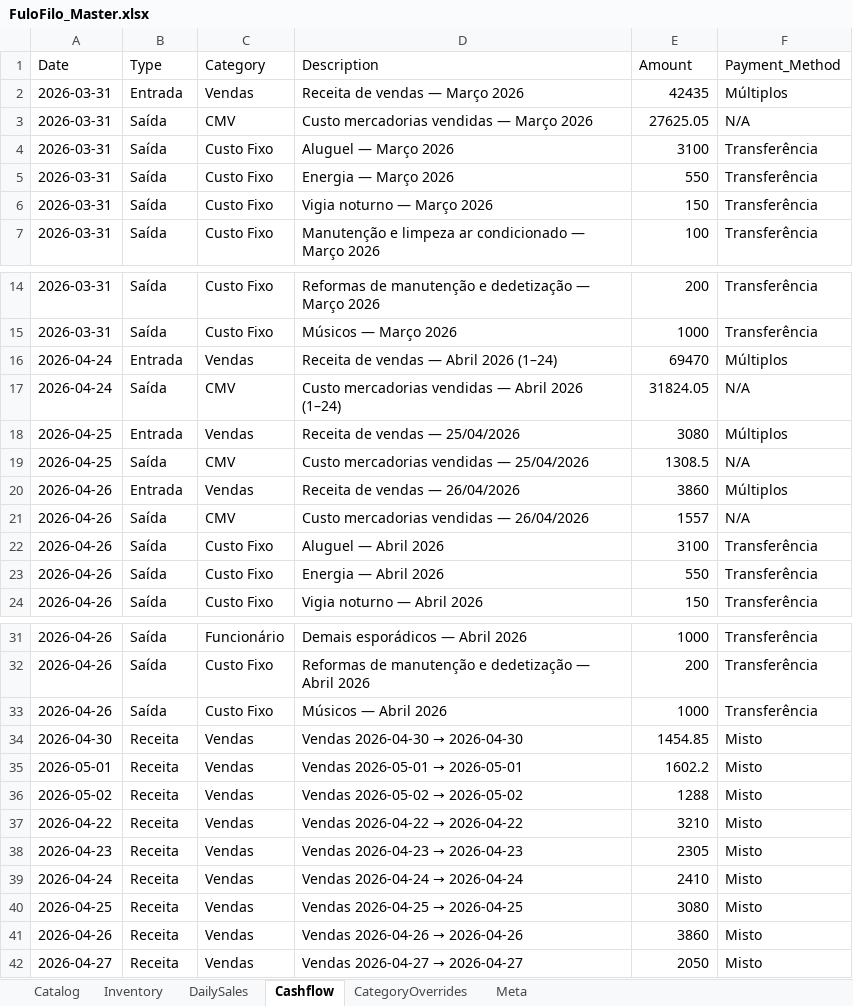
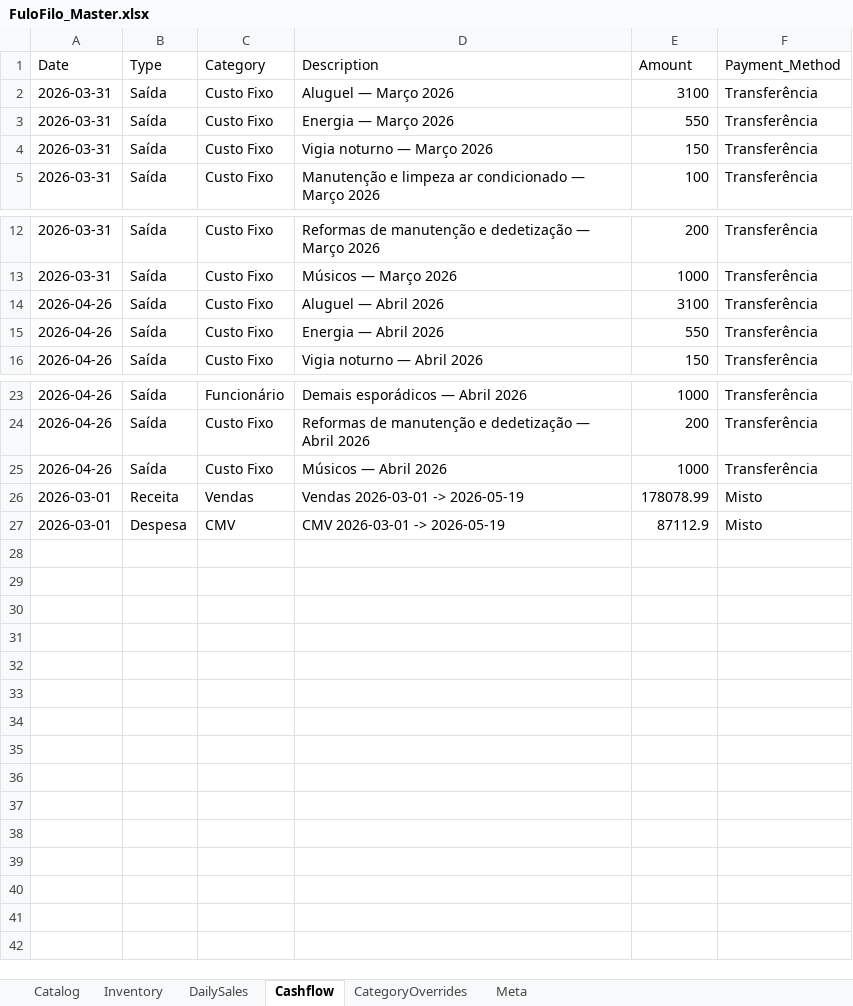
Before and after one commit to AUTOGIO/fulofilo-analytics, an Excel workbook: data/excel/FuloFilo_Master.xlsx, sheet Cashflow, drawn as a sheet; only a part is shown, gaps mark what is left out; values as stored, in another font and other column widths than the file's, no borders; removed rows and columns are numbered as before the commit, all else as after; the diff names each change by its address in the sheet, - before the commit and + after, or states it on an @@ line.

```diff
--- a/data/excel/FuloFilo_Master.xlsx (sheet Cashflow)
+++ b/data/excel/FuloFilo_Master.xlsx (sheet Cashflow)
-row 2: 2026-03-31 | Entrada | Vendas | Receita de vendas — Março 2026 | 42435 | Múltiplos
-row 3: 2026-03-31 | Saída | CMV | Custo mercadorias vendidas — Março 2026 | 27625.05 | N/A
-row 16: 2026-04-24 | Entrada | Vendas | Receita de vendas — Abril 2026 (1–24) | 69470 | Múltiplos
-row 17: 2026-04-24 | Saída | CMV | Custo mercadorias vendidas — Abril 2026 (1–24) | 31824.05 | N/A
-row 18: 2026-04-25 | Entrada | Vendas | Receita de vendas — 25/04/2026 | 3080 | Múltiplos
-row 19: 2026-04-25 | Saída | CMV | Custo mercadorias vendidas — 25/04/2026 | 1308.5 | N/A
-row 20: 2026-04-26 | Entrada | Vendas | Receita de vendas — 26/04/2026 | 3860 | Múltiplos
-row 21: 2026-04-26 | Saída | CMV | Custo mercadorias vendidas — 26/04/2026 | 1557 | N/A
-row 34: 2026-04-30 | Receita | Vendas | Vendas 2026-04-30 → 2026-04-30 | 1454.85 | Misto
-A26 (Date): 2026-05-01
+A26 (Date): 2026-03-01
@@ D26 (Description): Vendas 2026-05-01 → 2026-05-01 → Vendas 2026-03-01 -> 2026-05-19 @@
-E26 (Amount): 1602.2
+E26 (Amount): 178078.99
-row 36: 2026-05-02 | Receita | Vendas | Vendas 2026-05-02 → 2026-05-02 | 1288 | Misto
-row 37: 2026-04-22 | Receita | Vendas | Vendas 2026-04-22 → 2026-04-22 | 3210 | Misto
-row 38: 2026-04-23 | Receita | Vendas | Vendas 2026-04-23 → 2026-04-23 | 2305 | Misto
-row 39: 2026-04-24 | Receita | Vendas | Vendas 2026-04-24 → 2026-04-24 | 2410 | Misto
-row 40: 2026-04-25 | Receita | Vendas | Vendas 2026-04-25 → 2026-04-25 | 3080 | Misto
-row 41: 2026-04-26 | Receita | Vendas | Vendas 2026-04-26 → 2026-04-26 | 3860 | Misto
-row 42: 2026-04-27 | Receita | Vendas | Vendas 2026-04-27 → 2026-04-27 | 2050 | Misto
+row 27: 2026-03-01 | Despesa | CMV | CMV 2026-03-01 -> 2026-05-19 | 87112.9 | Misto
```
Also changed, not shown: sheet DailySales, sheet Inventory, sheet Catalog, 13 other files.
